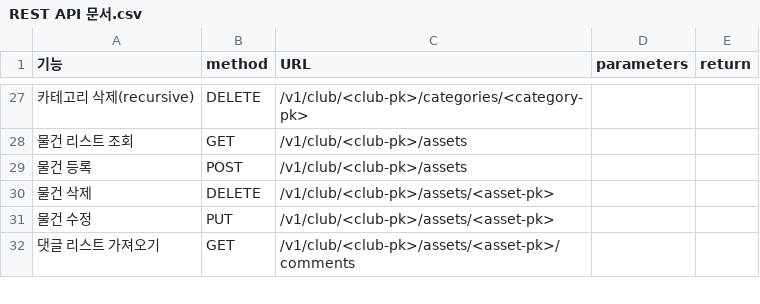
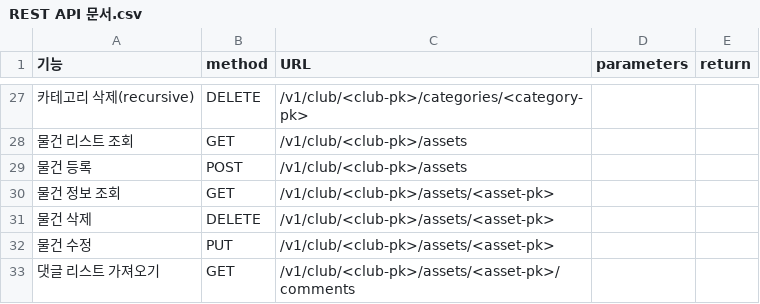
Before and after one commit to shinhyung/SAMP, a CSV file: 설계/REST API 문서.csv, drawn as a sheet; only a part is shown, gaps mark what is left out; the diff names each change by its address in the sheet, - before the commit and + after, or states it on an @@ line.

Commit message:
물건 정보 조회 추가

```diff
--- a/설계/REST API 문서.csv
+++ b/설계/REST API 문서.csv
+row 30: 물건 정보 조회 | GET | /v1/club/<club-pk>/assets/<asset-pk>
```
